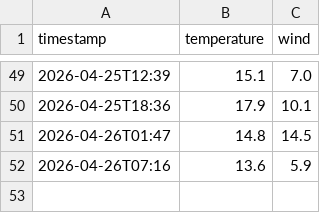
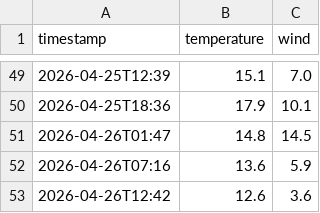
Before and after one commit to nattapongsindhu/go-auto-engine, a CSV file: temp.csv, drawn as a sheet; only a part is shown, gaps mark what is left out.

Commit message:
data: 12.6°C wind 3.6km/h [OK]

```diff
--- a/temp.csv
+++ b/temp.csv
@@ -52 +52,2 @@ timestamp,temperature,wind
 2026-04-26T07:16,13.6,5.9
+2026-04-26T12:42,12.6,3.6
```
Also changed, not shown: 4 other files.
